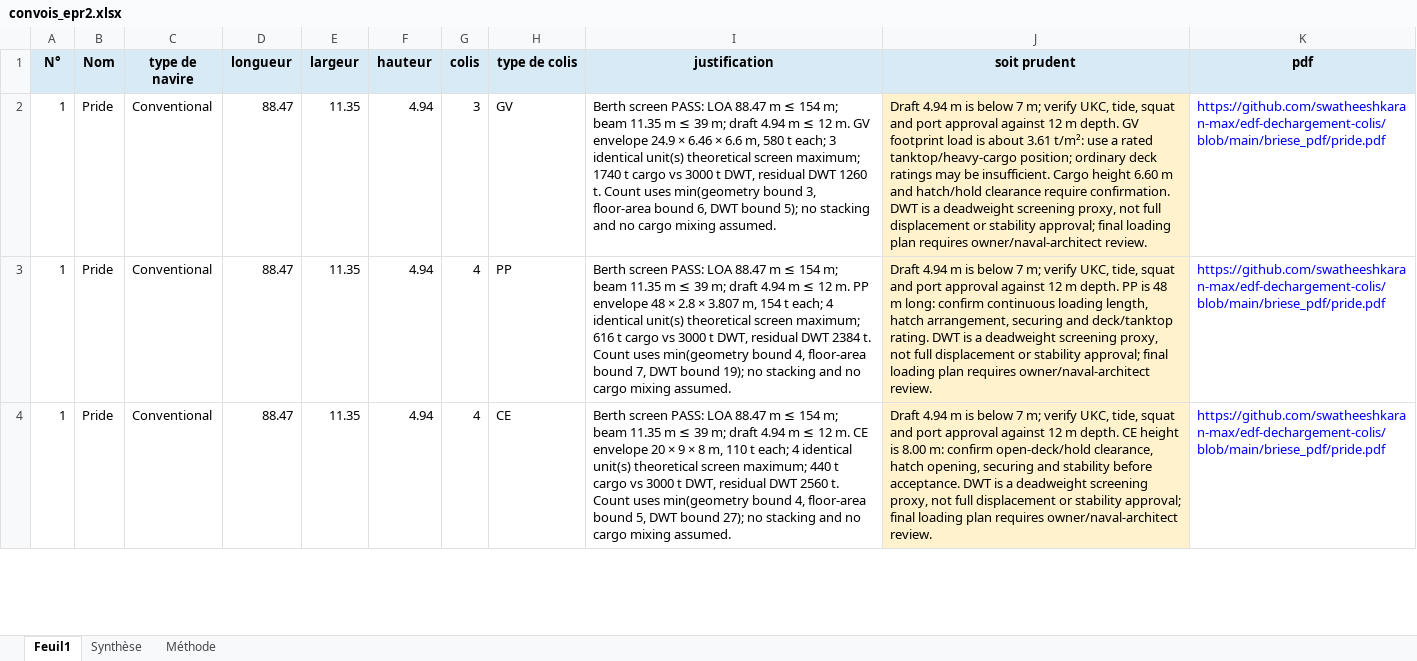
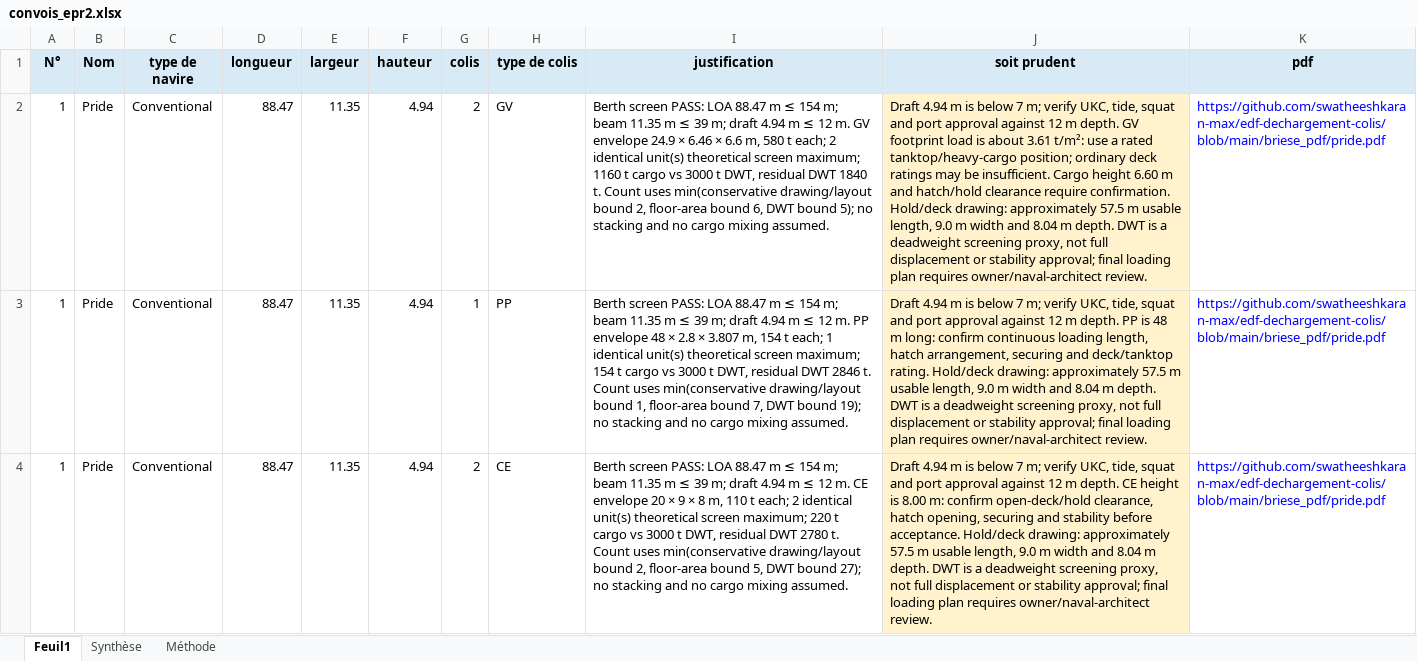
Before and after one commit to swatheeshkaran-max/edf-dechargement-colis, an Excel workbook: convois_epr2.xlsx, sheet Feuil1, drawn as a sheet; only a part is shown; values as stored, in another font and other column widths than the file's, no borders; table styles not drawn; the diff covers the shown part only; the diff names each change by its address in the sheet, - before the commit and + after, or states it on an @@ line.

Commit message:
Use conservative cargo layout screening

```diff
--- a/convois_epr2.xlsx (sheet Feuil1)
+++ b/convois_epr2.xlsx (sheet Feuil1)
-G2 (colis): 3
+G2 (colis): 2
-I2 (justification): …t each; 3 identical unit(s) theoretical screen maximum; 1740 t cargo vs 3000 t DWT, residual DWT 1260 t. Count uses min(geometry bound 3, floor-area bound…
+I2 (justification): …t each; 2 identical unit(s) theoretical screen maximum; 1160 t cargo vs 3000 t DWT, residual DWT 1840 t. Count uses min(conservative drawing/layout bound 2, floor-area bound…
-J2 (soit prudent): …require confirmation. DWT is…
+J2 (soit prudent): …require confirmation. Hold/deck drawing: approximately 57.5 m usable length, 9.0 m width and 8.04 m depth. DWT is…
-G3 (colis): 4
+G3 (colis): 1
-I3 (justification): …t each; 4 identical unit(s) theoretical screen maximum; 616 t cargo vs 3000 t DWT, residual DWT 2384 t. Count uses min(geometry bound 4, floor-area bound…
+I3 (justification): …t each; 1 identical unit(s) theoretical screen maximum; 154 t cargo vs 3000 t DWT, residual DWT 2846 t. Count uses min(conservative drawing/layout bound 1, floor-area bound…
-J3 (soit prudent): …deck/tanktop rating. DWT is…
+J3 (soit prudent): …deck/tanktop rating. Hold/deck drawing: approximately 57.5 m usable length, 9.0 m width and 8.04 m depth. DWT is…
-G4 (colis): 4
+G4 (colis): 2
-I4 (justification): …t each; 4 identical unit(s) theoretical screen maximum; 440 t cargo vs 3000 t DWT, residual DWT 2560 t. Count uses min(geometry bound 4, floor-area bound…
+I4 (justification): …t each; 2 identical unit(s) theoretical screen maximum; 220 t cargo vs 3000 t DWT, residual DWT 2780 t. Count uses min(conservative drawing/layout bound 2, floor-area bound…
-J4 (soit prudent): …before acceptance. DWT is…
+J4 (soit prudent): …before acceptance. Hold/deck drawing: approximately 57.5 m usable length, 9.0 m width and 8.04 m depth. DWT is…
```
Also changed, not shown: 252 edited cells elsewhere in this sheet, sheet Synthèse, sheet Méthode.
